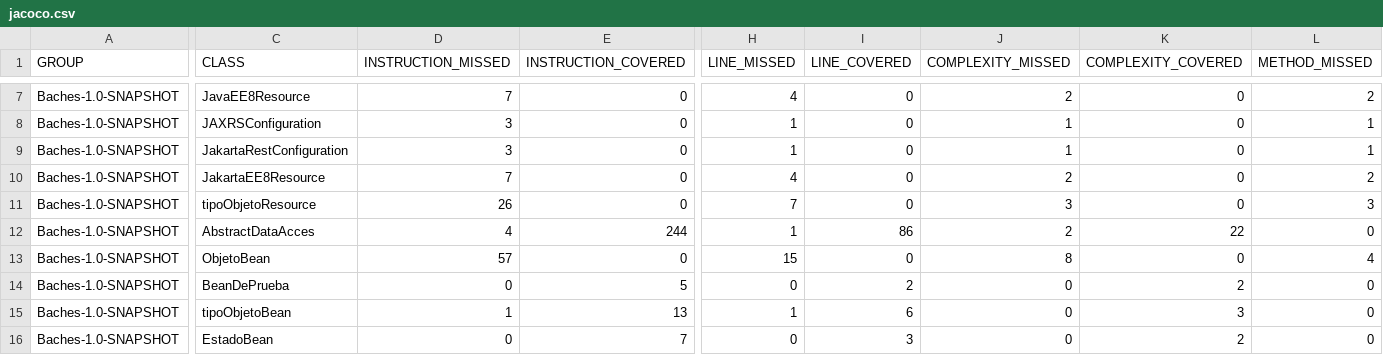
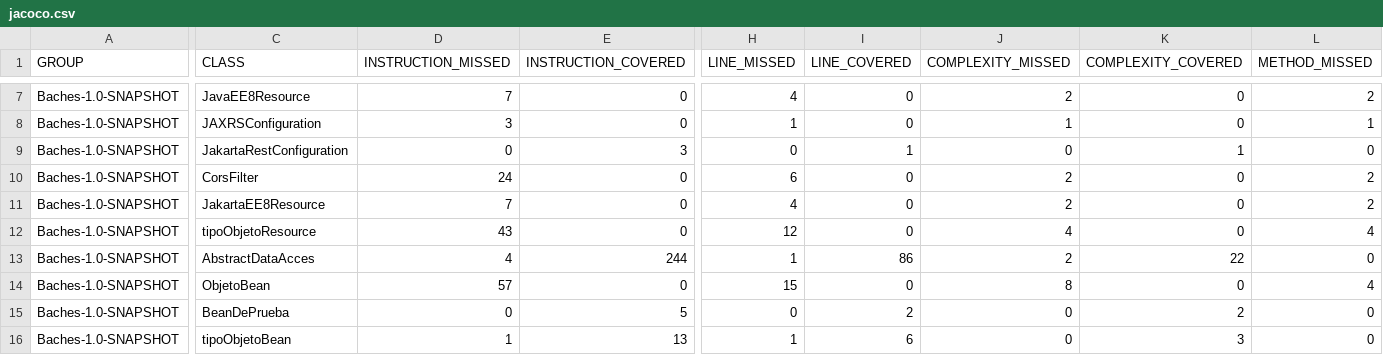
Before and after one commit to Aguirre-Cristian/proyectoTPI2022-ag19101, a CSV file: target/site/jacoco/jacoco.csv, drawn as a sheet; only a part is shown, gaps mark what is left out; the shorter side is filled out with more unchanged rows; addresses are those after the commit; rows hold the shown columns only; the diff covers the shown part only; the diff names each change by its address in the sheet, - before the commit and + after, or states it on an @@ line.

```diff
--- a/target/site/jacoco/jacoco.csv
+++ b/target/site/jacoco/jacoco.csv
-D9 (INSTRUCTION_MISSED): 3
+D9 (INSTRUCTION_MISSED): 0
-E9 (INSTRUCTION_COVERED): 0
+E9 (INSTRUCTION_COVERED): 3
-H9 (LINE_MISSED): 1
+H9 (LINE_MISSED): 0
-I9 (LINE_COVERED): 0
+I9 (LINE_COVERED): 1
-J9 (COMPLEXITY_MISSED): 1
+J9 (COMPLEXITY_MISSED): 0
-K9 (COMPLEXITY_COVERED): 0
+K9 (COMPLEXITY_COVERED): 1
-L9 (METHOD_MISSED): 1
+L9 (METHOD_MISSED): 0
+row 10: Baches-1.0-SNAPSHOT | CorsFilter | 24 | 0 | 6 | 0 | 2 | 0 | 2
-D12 (INSTRUCTION_MISSED): 26
+D12 (INSTRUCTION_MISSED): 43
-H12 (LINE_MISSED): 7
+H12 (LINE_MISSED): 12
-J12 (COMPLEXITY_MISSED): 3
+J12 (COMPLEXITY_MISSED): 4
-L12 (METHOD_MISSED): 3
+L12 (METHOD_MISSED): 4
```
Also changed, not shown: 43 edited cells elsewhere in this file, 43 other files.
